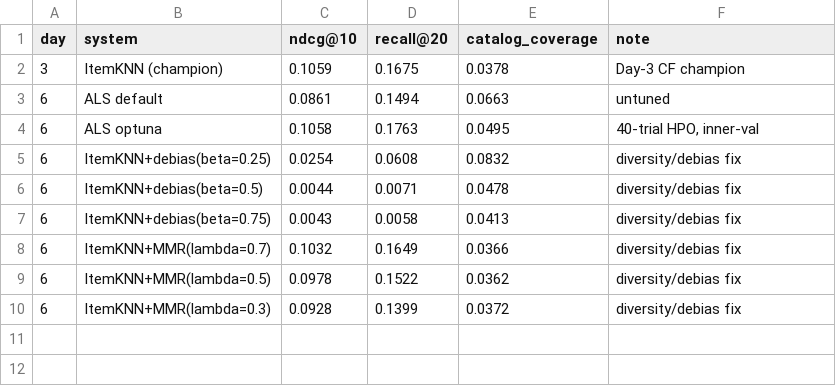
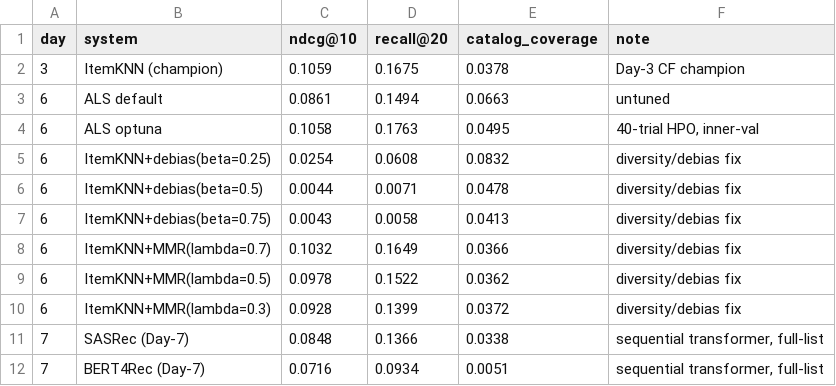
Before and after one commit to Mark007-R/CineSemantics-Transformer-Powered-Movie-Recommendation-Engine, a CSV file: results/leaderboard.csv, drawn as a sheet.

Commit message:
sprint: add SASRec + BERT4Rec sequential recommenders (src/recsys/sequential.py + seq_compare.py) — first real transformer ranker; SASRec ties ItemKNN on next-item (NDCG@10 0.0667 vs 0.0778, Wilcoxon p=0.086) but order-blind CF still wins full-list 0.1059 vs 0.0848; dense-context + debiasing negative results (Day 7 Phase 5)

```diff
--- a/results/leaderboard.csv
+++ b/results/leaderboard.csv
@@ -10 +10,3 @@ day,system,ndcg@10,recall@20,catalog_coverage,note
 6,ItemKNN+MMR(lambda=0.3),0.0928,0.1399,0.0372,diversity/debias fix
+7,SASRec (Day-7),0.0848,0.1366,0.0338,"sequential transformer, full-list"
+7,BERT4Rec (Day-7),0.0716,0.0934,0.0051,"sequential transformer, full-list"
```
Also changed, not shown: 12 other files.
